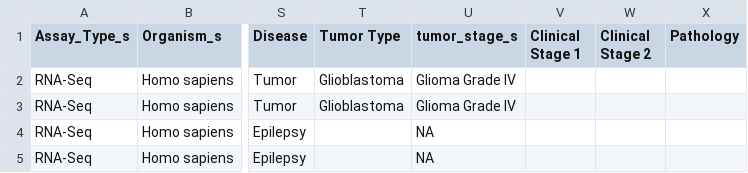
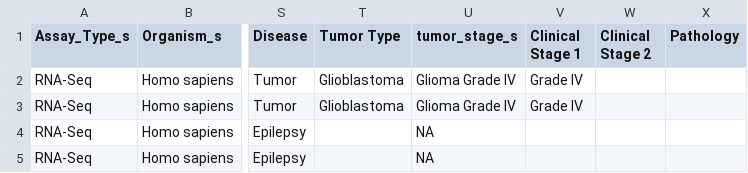
Before and after one commit to LieberInstitute/recount-brain, a CSV file: SRA_metadata/25, SRP049333-Table 1.csv, drawn as a sheet; only a part is shown, gaps mark what is left out; the diff names each change by its address in the sheet, - before the commit and + after, or states it on an @@ line.

```diff
--- a/SRA_metadata/25, SRP049333-Table 1.csv
+++ b/SRA_metadata/25, SRP049333-Table 1.csv
-V2:V3 (Clinical Stage 1): (empty)
+V2:V3 (Clinical Stage 1): Grade IV
```
Also changed, not shown: SRA_metadata/26, SRP049776-Table 1.csv, SRA_metadata/55, SRP064454-Table 1.csv, 6 other files.
